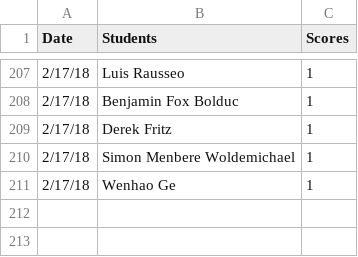
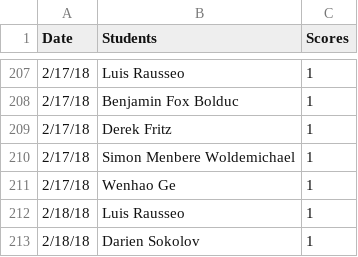
Before and after one commit to iDataVisualizationLab/5331Virtual-Reality, a CSV file: grade/data/participation.csv, drawn as a sheet; only a part is shown, gaps mark what is left out; the diff names each change by its address in the sheet, - before the commit and + after, or states it on an @@ line.

Commit message:
Update grades

```diff
--- a/grade/data/participation.csv
+++ b/grade/data/participation.csv
+row 212: 2/18/18 | Luis Rausseo | 1
+row 213: 2/18/18 | Darien Sokolov | 1
```
